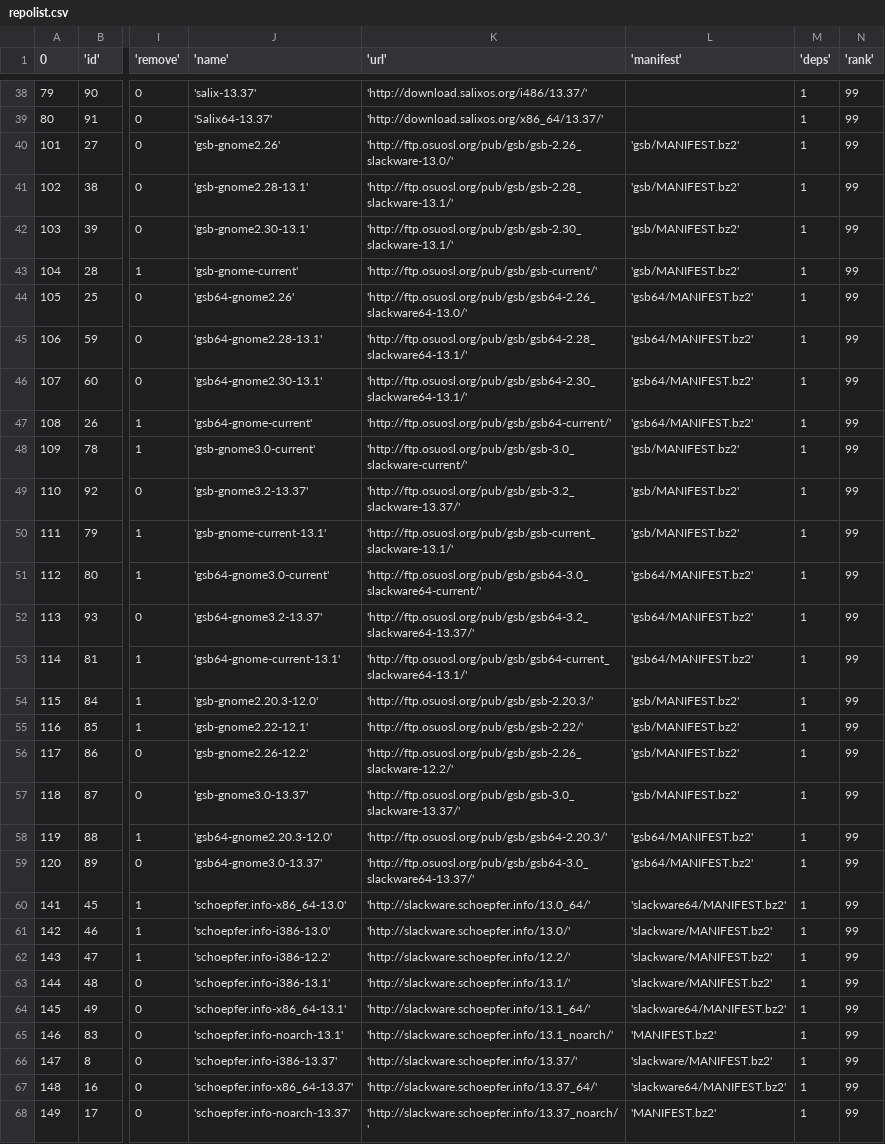
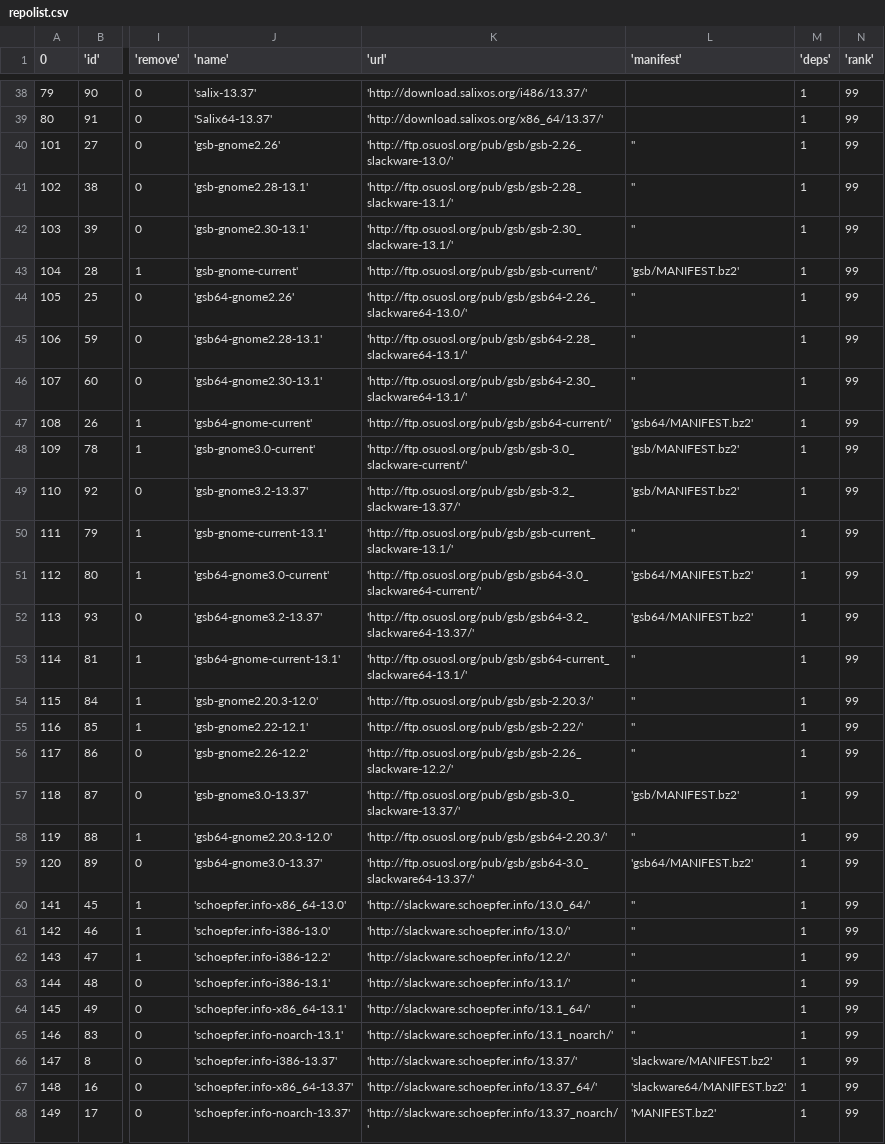
Before and after one commit to mrossini/slakfinder, a CSV file: htdocs/inc/repolist.csv, drawn as a sheet; only a part is shown, gaps mark what is left out; the diff covers the shown part only; the diff names each change by its address in the sheet, - before the commit and + after, or states it on an @@ line.

```diff
--- a/htdocs/inc/repolist.csv
+++ b/htdocs/inc/repolist.csv
-L40:L42 ('manifest'): 'gsb/MANIFEST.bz2'
+L40:L42 ('manifest'): ''
-L44:L46 ('manifest'): 'gsb64/MANIFEST.bz2'
+L44:L46 ('manifest'): ''
-L50 ('manifest'): 'gsb/MANIFEST.bz2'
+L50 ('manifest'): ''
-L53 ('manifest'): 'gsb64/MANIFEST.bz2'
+L53 ('manifest'): ''
-L54:L56 ('manifest'): 'gsb/MANIFEST.bz2'
+L54:L56 ('manifest'): ''
-L58 ('manifest'): 'gsb64/MANIFEST.bz2'
+L58 ('manifest'): ''
-L60 ('manifest'): 'slackware64/MANIFEST.bz2'
+L60 ('manifest'): ''
-L61:L63 ('manifest'): 'slackware/MANIFEST.bz2'
+L61:L63 ('manifest'): ''
-L64 ('manifest'): 'slackware64/MANIFEST.bz2'
+L64 ('manifest'): ''
-L65 ('manifest'): 'MANIFEST.bz2'
+L65 ('manifest'): ''
```
Also changed, not shown: 1 added row and 34 edited cells elsewhere in this file, 3 other files.
